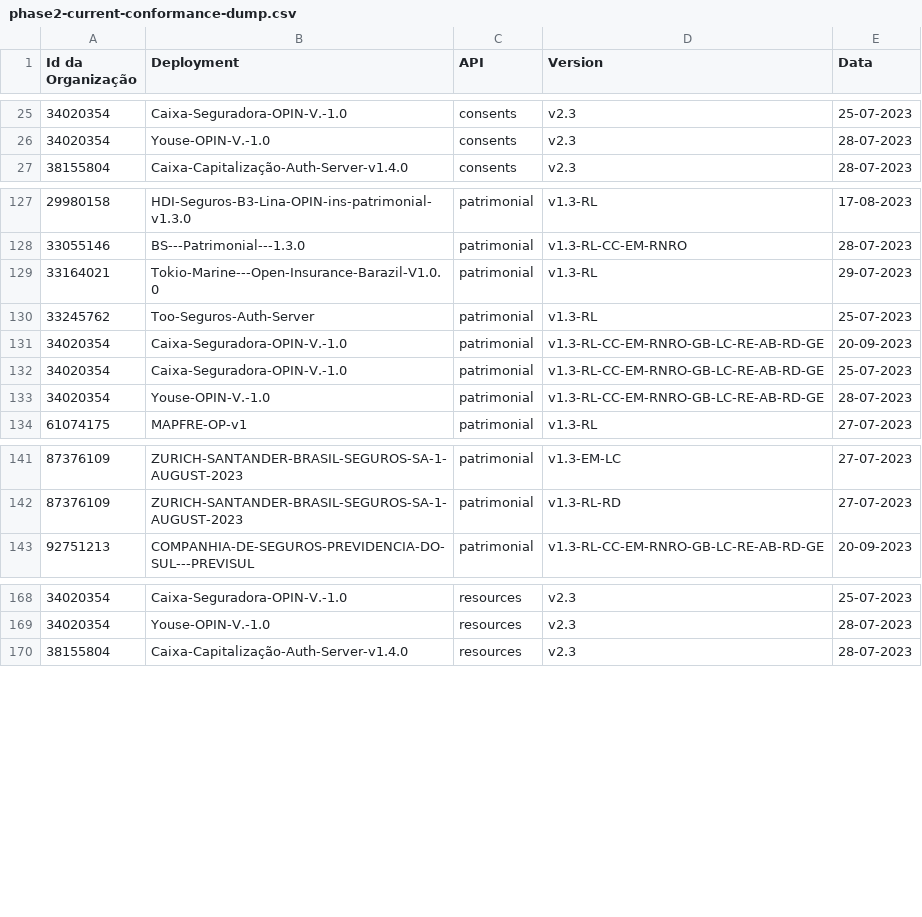
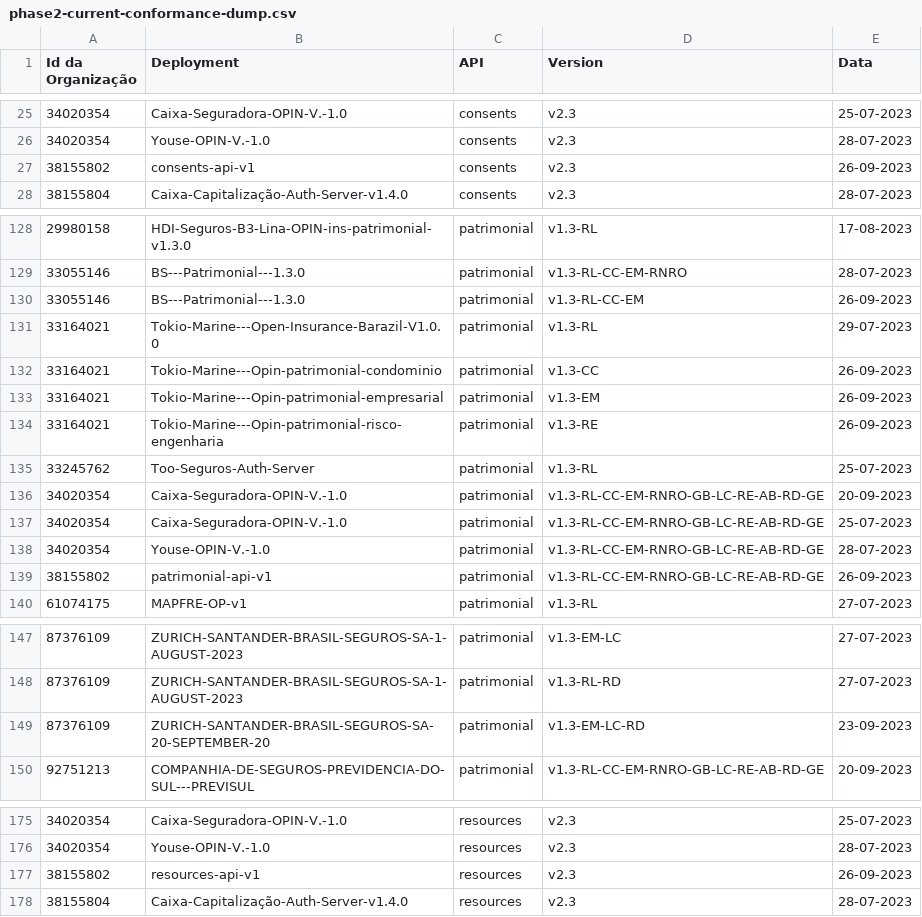
Before and after one commit to br-openinsurance/Conformance, a CSV file: results/phase2/current/phase2-current-conformance-dump.csv, drawn as a sheet; only a part is shown, gaps mark what is left out.

```diff
--- a/results/phase2/current/phase2-current-conformance-dump.csv
+++ b/results/phase2/current/phase2-current-conformance-dump.csv
@@ -26,2 +26,3 @@ Id da Organização,Deployment,API,Version,Data
 34020354,Youse-OPIN-V.-1.0,consents,v2.3,28-07-2023
+38155802,consents-api-v1,consents,v2.3,26-09-2023
 38155804,Caixa-Capitalização-Auth-Server-v1.4.0,consents,v2.3,28-07-2023
@@ -128,3 +129,7 @@ Id da Organização,Deployment,API,Version,Data
 33055146,BS---Patrimonial---1.3.0,patrimonial,v1.3-RL-CC-EM-RNRO,28-07-2023
+33055146,BS---Patrimonial---1.3.0,patrimonial,v1.3-RL-CC-EM,26-09-2023
 33164021,Tokio-Marine---Open-Insurance-Barazil-V1.0.0,patrimonial,v1.3-RL,29-07-2023
+33164021,Tokio-Marine---Opin-patrimonial-condominio,patrimonial,v1.3-CC,26-09-2023
+33164021,Tokio-Marine---Opin-patrimonial-empresarial,patrimonial,v1.3-EM,26-09-2023
+33164021,Tokio-Marine---Opin-patrimonial-risco-engenharia,patrimonial,v1.3-RE,26-09-2023
 33245762,Too-Seguros-Auth-Server,patrimonial,v1.3-RL,25-07-2023
@@ -133,2 +138,3 @@ Id da Organização,Deployment,API,Version,Data
 34020354,Youse-OPIN-V.-1.0,patrimonial,v1.3-RL-CC-EM-RNRO-GB-LC-RE-AB-RD-GE,28-07-2023
+38155802,patrimonial-api-v1,patrimonial,v1.3-RL-CC-EM-RNRO-GB-LC-RE-AB-RD-GE,26-09-2023
 61074175,MAPFRE-OP-v1,patrimonial,v1.3-RL,27-07-2023
@@ -142,2 +148,3 @@ Id da Organização,Deployment,API,Version,Data
 87376109,ZURICH-SANTANDER-BRASIL-SEGUROS-SA-1-AUGUST-2023,patrimonial,v1.3-RL-RD,27-07-2023
+87376109,ZURICH-SANTANDER-BRASIL-SEGUROS-SA-20-SEPTEMBER-20,patrimonial,v1.3-EM-LC-RD,23-09-2023
 92751213,COMPANHIA-DE-SEGUROS-PREVIDENCIA-DO-SUL---PREVISUL,patrimonial,v1.3-RL-CC-EM-RNRO-GB-LC-RE-AB-RD-GE,20-09-2023
@@ -169,2 +176,3 @@ Id da Organização,Deployment,API,Version,Data
 34020354,Youse-OPIN-V.-1.0,resources,v2.3,28-07-2023
+38155802,resources-api-v1,resources,v2.3,26-09-2023
 38155804,Caixa-Capitalização-Auth-Server-v1.4.0,resources,v2.3,28-07-2023
```
Also changed, not shown: results/phase2/current/phase2-current-conformance-table.csv, results/phase2/current/phase2-current-data.csv, 1 other file.
